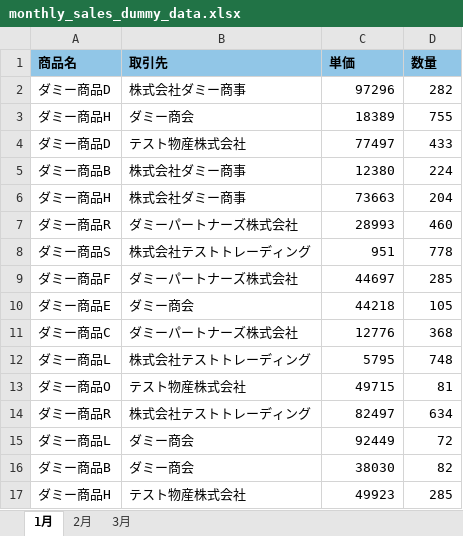
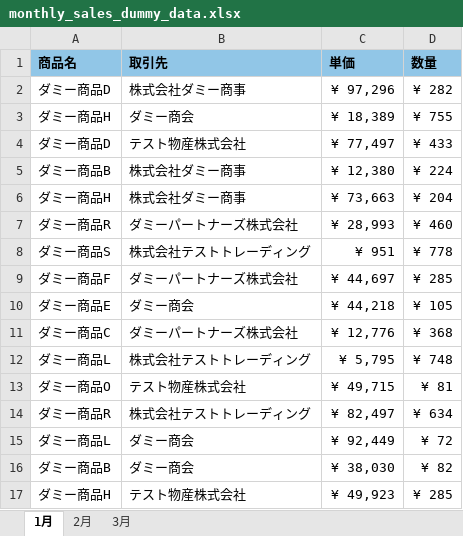
Before and after one commit to ay202602/python-monthly-sales-automation, an Excel workbook: data/raw/monthly_sales_dummy_data.xlsx, sheet 1月, drawn as a sheet; only a part is shown; values as stored, in another font and other column widths than the file's, no borders; the diff covers the shown part only; the diff names each change by its address in the sheet, - before the commit and + after, or states it on an @@ line.

```diff
--- a/data/raw/monthly_sales_dummy_data.xlsx (sheet 1月)
+++ b/data/raw/monthly_sales_dummy_data.xlsx (sheet 1月)
-C2 (単価): 97296
+C2 (単価): ¥ 97,296
-D2 (数量): 282
+D2 (数量): ¥ 282
-C3 (単価): 18389
+C3 (単価): ¥ 18,389
-D3 (数量): 755
+D3 (数量): ¥ 755
-C4 (単価): 77497
+C4 (単価): ¥ 77,497
-D4 (数量): 433
+D4 (数量): ¥ 433
-C5 (単価): 12380
+C5 (単価): ¥ 12,380
-D5 (数量): 224
+D5 (数量): ¥ 224
-C6 (単価): 73663
+C6 (単価): ¥ 73,663
-D6 (数量): 204
+D6 (数量): ¥ 204
-C7 (単価): 28993
+C7 (単価): ¥ 28,993
-D7 (数量): 460
+D7 (数量): ¥ 460
-C8 (単価): 951
+C8 (単価): ¥ 951
-D8 (数量): 778
+D8 (数量): ¥ 778
-C9 (単価): 44697
+C9 (単価): ¥ 44,697
-D9 (数量): 285
+D9 (数量): ¥ 285
-C10 (単価): 44218
+C10 (単価): ¥ 44,218
-D10 (数量): 105
+D10 (数量): ¥ 105
-C11 (単価): 12776
+C11 (単価): ¥ 12,776
-D11 (数量): 368
+D11 (数量): ¥ 368
-C12 (単価): 5795
+C12 (単価): ¥ 5,795
-D12 (数量): 748
+D12 (数量): ¥ 748
-C13 (単価): 49715
+C13 (単価): ¥ 49,715
-D13 (数量): 81
+D13 (数量): ¥ 81
-C14 (単価): 82497
+C14 (単価): ¥ 82,497
-D14 (数量): 634
+D14 (数量): ¥ 634
-C15 (単価): 92449
+C15 (単価): ¥ 92,449
-D15 (数量): 72
+D15 (数量): ¥ 72
-C16 (単価): 38030
+C16 (単価): ¥ 38,030
-D16 (数量): 82
+D16 (数量): ¥ 82
-C17 (単価): 49923
+C17 (単価): ¥ 49,923
-D17 (数量): 285
+D17 (数量): ¥ 285
```
Also changed, not shown: 68 edited cells elsewhere in this sheet, sheet 2月, sheet 3月.
